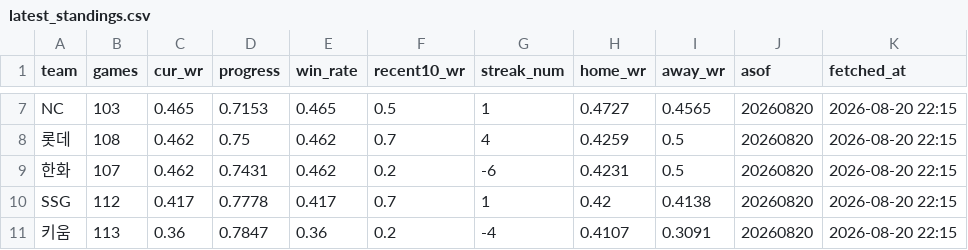
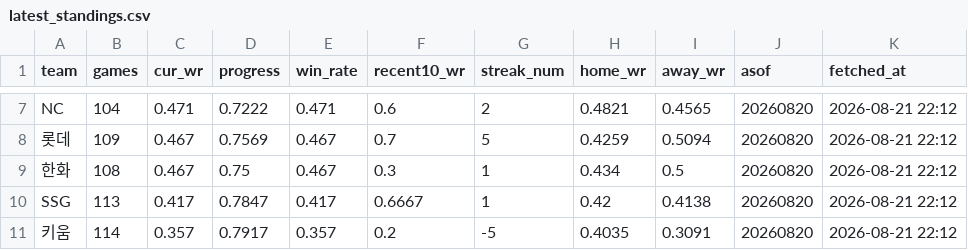
Before and after one commit to Eunbi-Ko-0223/kbo-win-predictor, a CSV file: data/latest_standings.csv, drawn as a sheet; only a part is shown, gaps mark what is left out; the diff covers the shown part only; the diff names each change by its address in the sheet, - before the commit and + after, or states it on an @@ line.

```diff
--- a/data/latest_standings.csv
+++ b/data/latest_standings.csv
-B7 (games): 103
+B7 (games): 104
-C7 (cur_wr): 0.465
+C7 (cur_wr): 0.471
-D7 (progress): 0.7153
+D7 (progress): 0.7222
-E7 (win_rate): 0.465
+E7 (win_rate): 0.471
-F7 (recent10_wr): 0.5
+F7 (recent10_wr): 0.6
-G7 (streak_num): 1
+G7 (streak_num): 2
-H7 (home_wr): 0.4727
+H7 (home_wr): 0.4821
-K7:K11 (fetched_at): 2026-08-20 22:15
+K7:K11 (fetched_at): 2026-08-21 22:12
-B8 (games): 108
+B8 (games): 109
-C8:C9 (cur_wr): 0.462
+C8:C9 (cur_wr): 0.467
-D8 (progress): 0.75
+D8 (progress): 0.7569
-E8:E9 (win_rate): 0.462
+E8:E9 (win_rate): 0.467
-G8 (streak_num): 4
+G8 (streak_num): 5
-I8 (away_wr): 0.5
+I8 (away_wr): 0.5094
-B9 (games): 107
+B9 (games): 108
-D9 (progress): 0.7431
+D9 (progress): 0.75
-F9 (recent10_wr): 0.2
+F9 (recent10_wr): 0.3
-G9 (streak_num): -6
+G9 (streak_num): 1
-H9 (home_wr): 0.4231
+H9 (home_wr): 0.434
-B10 (games): 112
+B10 (games): 113
-D10 (progress): 0.7778
+D10 (progress): 0.7847
-F10 (recent10_wr): 0.7
+F10 (recent10_wr): 0.6667
-B11 (games): 113
+B11 (games): 114
-C11 (cur_wr): 0.36
+C11 (cur_wr): 0.357
-D11 (progress): 0.7847
+D11 (progress): 0.7917
-E11 (win_rate): 0.36
+E11 (win_rate): 0.357
-G11 (streak_num): -4
+G11 (streak_num): -5
-H11 (home_wr): 0.4107
+H11 (home_wr): 0.4035
```
Also changed, not shown: 34 edited cells elsewhere in this file.
